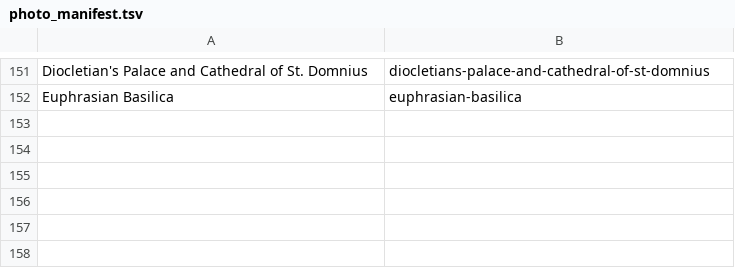
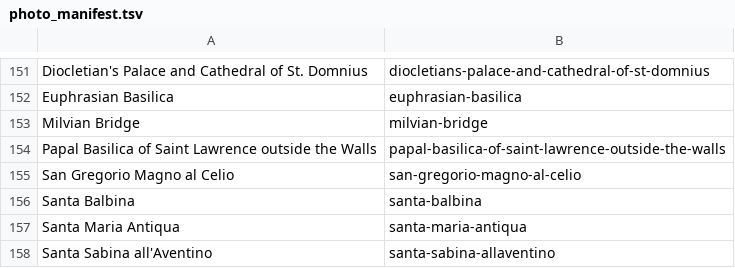
Before and after one commit to jhoedeman/ByzantineTrail, a TSV file: Tools/photo_manifest.tsv, drawn as a sheet; only a part is shown, gaps mark what is left out.

```diff
--- a/Tools/photo_manifest.tsv
+++ b/Tools/photo_manifest.tsv
@@ -152 +152,7 @@ Diocletian's Palace and Cathedral of St. Domnius	diocletians-palace-and-cathedra
 Euphrasian Basilica	euphrasian-basilica
+Milvian Bridge	milvian-bridge
+Papal Basilica of Saint Lawrence outside the Walls	papal-basilica-of-saint-lawrence-outside-the-walls
+San Gregorio Magno al Celio	san-gregorio-magno-al-celio
+Santa Balbina	santa-balbina
+Santa Maria Antiqua	santa-maria-antiqua
+Santa Sabina all'Aventino	santa-sabina-allaventino
```
Also changed, not shown: 19 other files.
